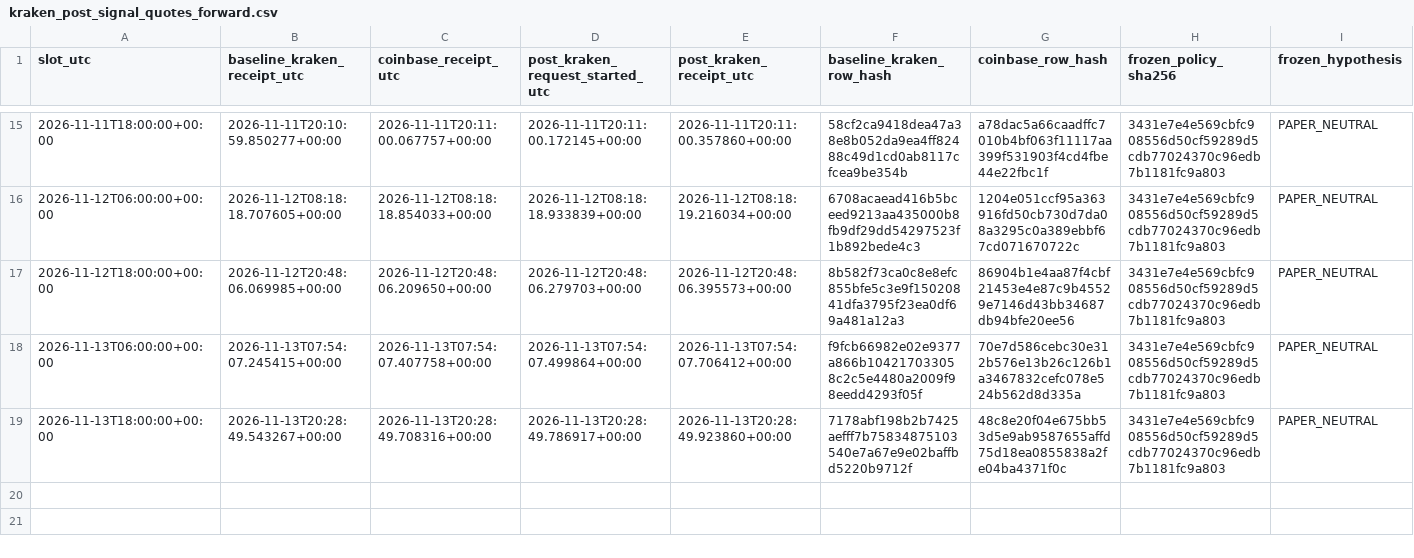
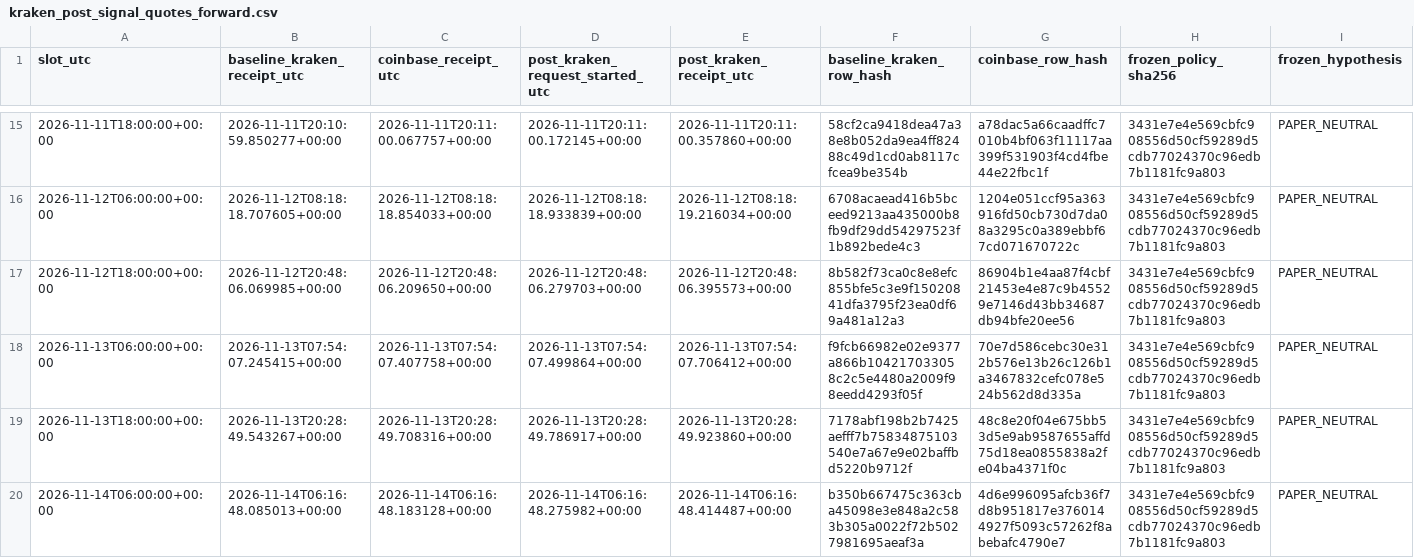
Before and after one commit to aussiekarl-gif/BTC_Composite, a CSV file: data/research_forward_validation/kraken_post_signal_quotes_forward.csv, drawn as a sheet; only a part is shown, gaps mark what is left out; rows hold the shown columns only; the diff names each change by its address in the sheet, - before the commit and + after, or states it on an @@ line.

```diff
--- a/data/research_forward_validation/kraken_post_signal_quotes_forward.csv
+++ b/data/research_forward_validation/kraken_post_signal_quotes_forward.csv
+row 20: 2026-11-14T06:00:00+00:00 | 2026-11-14T06:16:48.085013+00:00 | 2026-11-14T06:16:48.183128+00:00 | 2026-11-14T06:16:48.275982+00:00 | 2026-11-14T06:16:48.414487+00:00 | b350b667475c363cba45098e3e848a2c583b305a0022f72b5027981695aeaf3a | 4d6e996095afcb36f7d8b951817e3760144927f5093c57262f8abebafc4790e7 | 3431e7e4e569cbfc908556d50cf59289d5cdb77024370c96edb7b1181fc9a803 | PAPER_NEUTRAL
```
Also changed, not shown: data/research_forward_validation/coinbase_trade_samples_forward.csv, data/research_forward_validation/kraken_spot_depth_forward.csv.
